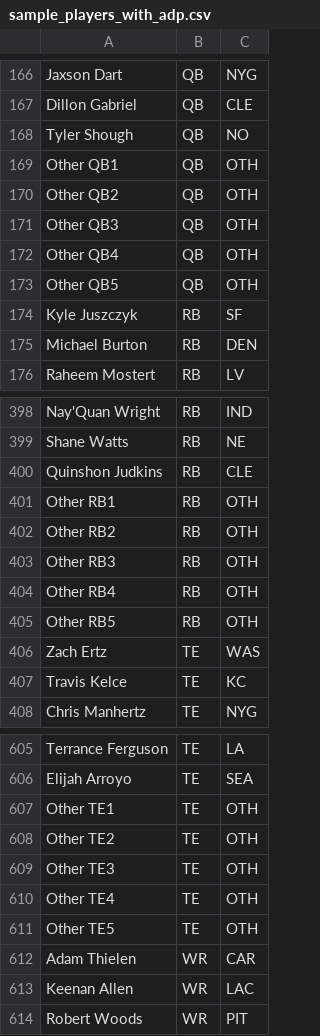
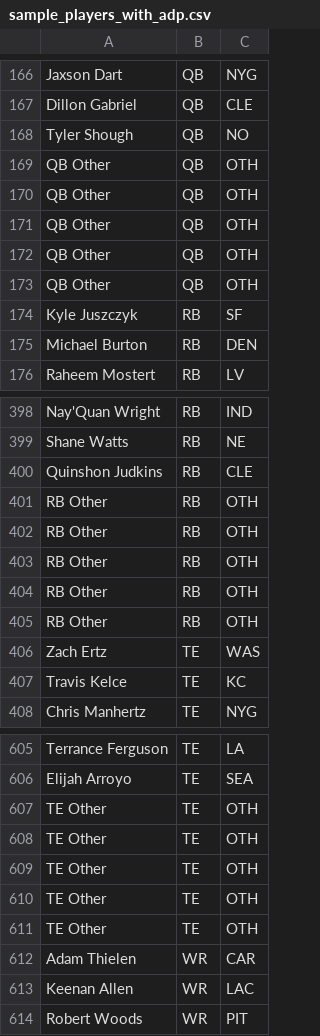
Before and after one commit to craigpwilliams/drafttool, a CSV file: sample_players_with_adp.csv, drawn as a sheet; only a part is shown, gaps mark what is left out; the diff covers the shown part only.

Commit message:
Add files via upload

```diff
--- a/sample_players_with_adp.csv
+++ b/sample_players_with_adp.csv
@@ -168,7 +168,7 @@ Dillon Gabriel,QB,CLE
 Tyler Shough,QB,NO
-Other QB1,QB,OTH
-Other QB2,QB,OTH
-Other QB3,QB,OTH
-Other QB4,QB,OTH
-Other QB5,QB,OTH
+QB Other,QB,OTH
+QB Other,QB,OTH
+QB Other,QB,OTH
+QB Other,QB,OTH
+QB Other,QB,OTH
 Kyle Juszczyk,RB,SF
@@ -400,7 +400,7 @@ Shane Watts,RB,NE
 Quinshon Judkins,RB,CLE
-Other RB1,RB,OTH
-Other RB2,RB,OTH
-Other RB3,RB,OTH
-Other RB4,RB,OTH
-Other RB5,RB,OTH
+RB Other,RB,OTH
+RB Other,RB,OTH
+RB Other,RB,OTH
+RB Other,RB,OTH
+RB Other,RB,OTH
 Zach Ertz,TE,WAS
@@ -606,7 +606,7 @@ Terrance Ferguson,TE,LA
 Elijah Arroyo,TE,SEA
-Other TE1,TE,OTH
-Other TE2,TE,OTH
-Other TE3,TE,OTH
-Other TE4,TE,OTH
-Other TE5,TE,OTH
+TE Other,TE,OTH
+TE Other,TE,OTH
+TE Other,TE,OTH
+TE Other,TE,OTH
+TE Other,TE,OTH
 Adam Thielen,WR,CAR
```
Also changed, not shown: 5 edited cells elsewhere in this file.
